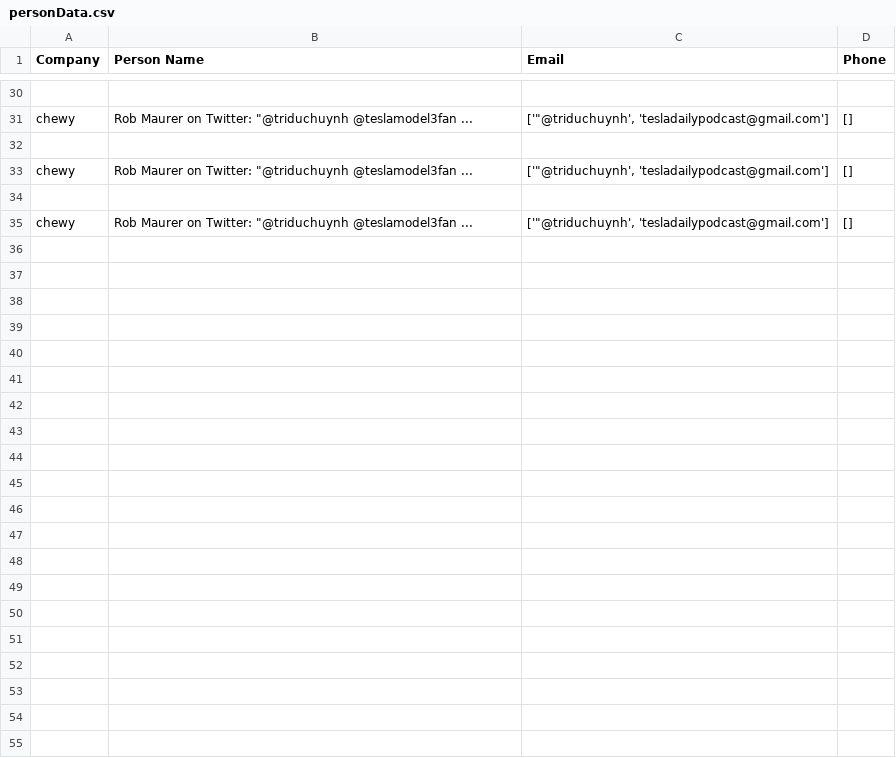
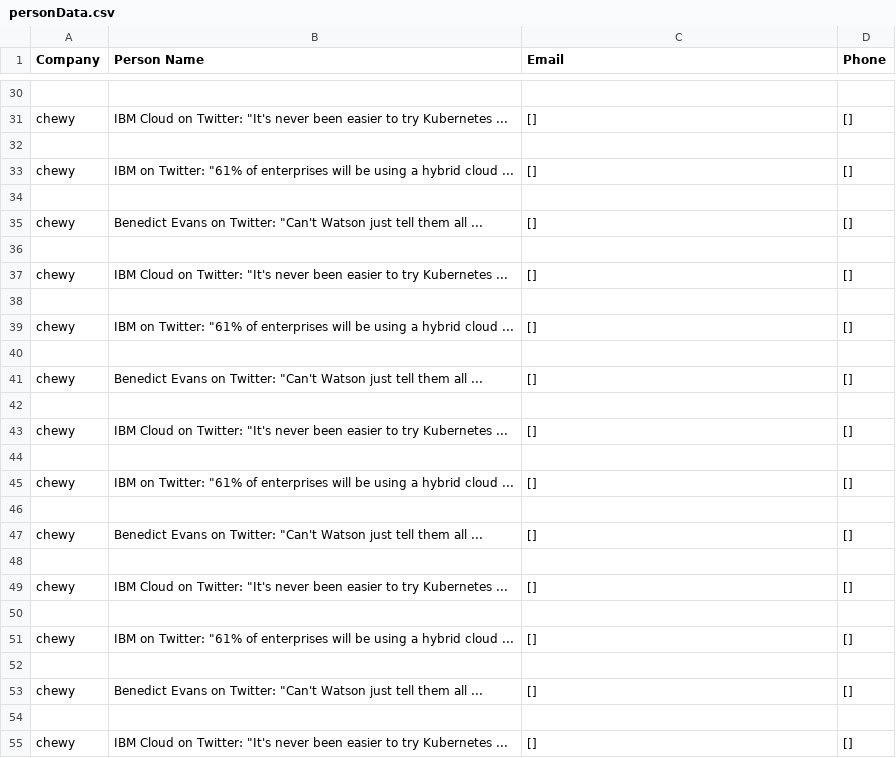
Before and after one commit to james12342/djScrapper, a CSV file: personData.csv, drawn as a sheet; only a part is shown, gaps mark what is left out; addresses are those after the commit; the diff covers the shown part only; the diff names each change by its address in the sheet, - before the commit and + after, or states it on an @@ line.

```diff
--- a/personData.csv
+++ b/personData.csv
-B31 (Person Name): Rob Maurer on Twitter: "@triduchuynh @teslamodel3fan ...
+B31 (Person Name): IBM Cloud on Twitter: "It's never been easier to try Kubernetes ...
-C31 (Email): ['"@triduchuynh', 'tesladailypodcast@gmail.com']
+C31 (Email): []
-B33 (Person Name): Rob Maurer on Twitter: "@triduchuynh @teslamodel3fan ...
+B33 (Person Name): IBM on Twitter: "61% of enterprises will be using a hybrid cloud ...
-C33 (Email): ['"@triduchuynh', 'tesladailypodcast@gmail.com']
+C33 (Email): []
+row 35: chewy | Benedict Evans on Twitter: "Can't Watson just tell them all ... | [] | []
+row 36: (empty)
+row 37: chewy | IBM Cloud on Twitter: "It's never been easier to try Kubernetes ... | [] | []
+row 38: (empty)
-B39 (Person Name): Rob Maurer on Twitter: "@triduchuynh @teslamodel3fan ...
+B39 (Person Name): IBM on Twitter: "61% of enterprises will be using a hybrid cloud ...
-C39 (Email): ['"@triduchuynh', 'tesladailypodcast@gmail.com']
+C39 (Email): []
+row 40: (empty)
+row 41: chewy | Benedict Evans on Twitter: "Can't Watson just tell them all ... | [] | []
+row 42: (empty)
+row 43: chewy | IBM Cloud on Twitter: "It's never been easier to try Kubernetes ... | [] | []
+row 44: (empty)
+row 45: chewy | IBM on Twitter: "61% of enterprises will be using a hybrid cloud ... | [] | []
+row 46: (empty)
+row 47: chewy | Benedict Evans on Twitter: "Can't Watson just tell them all ... | [] | []
+row 48: (empty)
+row 49: chewy | IBM Cloud on Twitter: "It's never been easier to try Kubernetes ... | [] | []
+row 50: (empty)
+row 51: chewy | IBM on Twitter: "61% of enterprises will be using a hybrid cloud ... | [] | []
+row 52: (empty)
+row 53: chewy | Benedict Evans on Twitter: "Can't Watson just tell them all ... | [] | []
+row 54: (empty)
+row 55: chewy | IBM Cloud on Twitter: "It's never been easier to try Kubernetes ... | [] | []
```
Also changed, not shown: 24 edited cells elsewhere in this file, 2 other files.
